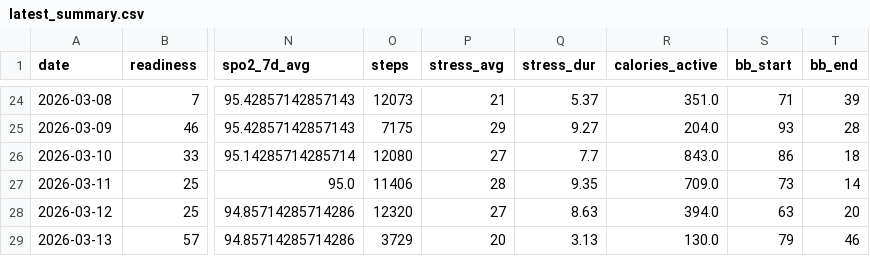
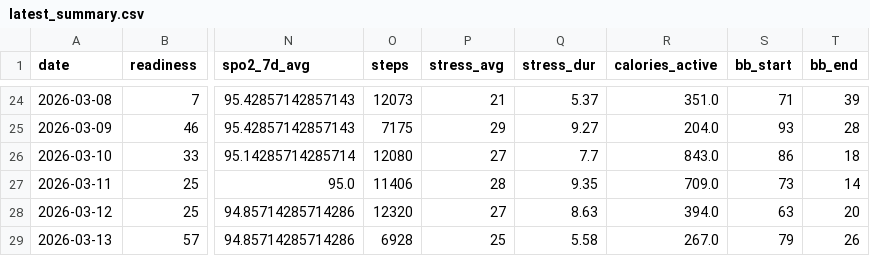
Before and after one commit to tijuanajack/GarminDataPull, a CSV file: garmin_agent/data/latest_summary.csv, drawn as a sheet; only a part is shown, gaps mark what is left out; the diff names each change by its address in the sheet, - before the commit and + after, or states it on an @@ line.

```diff
--- a/garmin_agent/data/latest_summary.csv
+++ b/garmin_agent/data/latest_summary.csv
-O29 (steps): 3729
+O29 (steps): 6928
-P29 (stress_avg): 20
+P29 (stress_avg): 25
-Q29 (stress_dur): 3.13
+Q29 (stress_dur): 5.58
-R29 (calories_active): 130.0
+R29 (calories_active): 267.0
-T29 (bb_end): 46
+T29 (bb_end): 26
```
